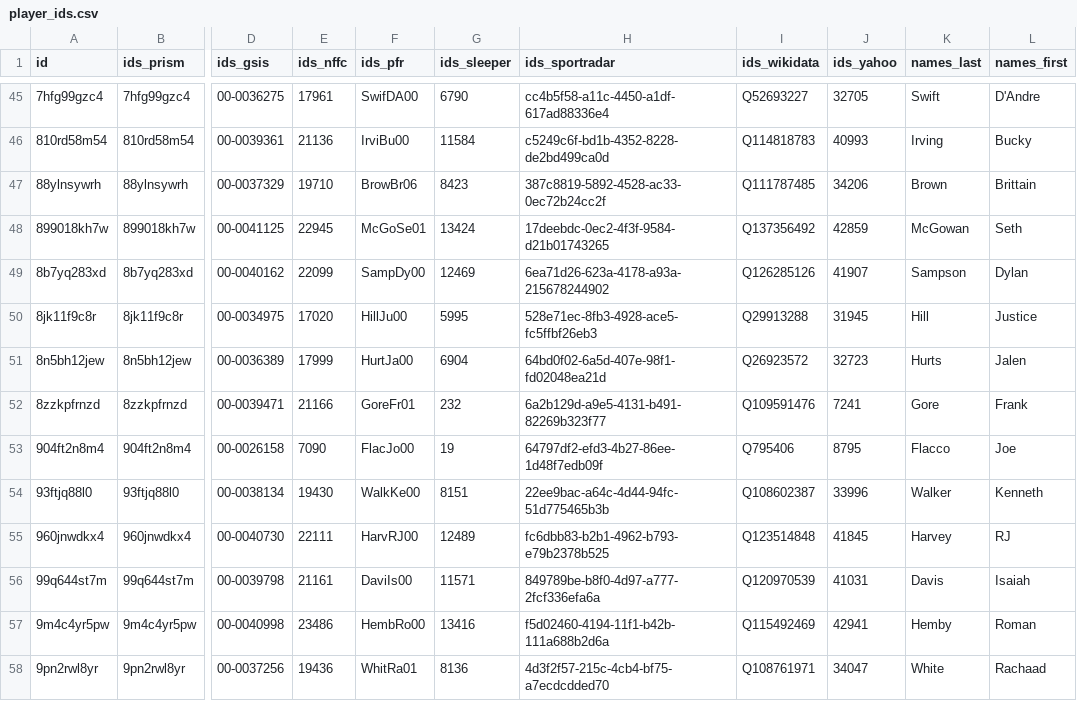
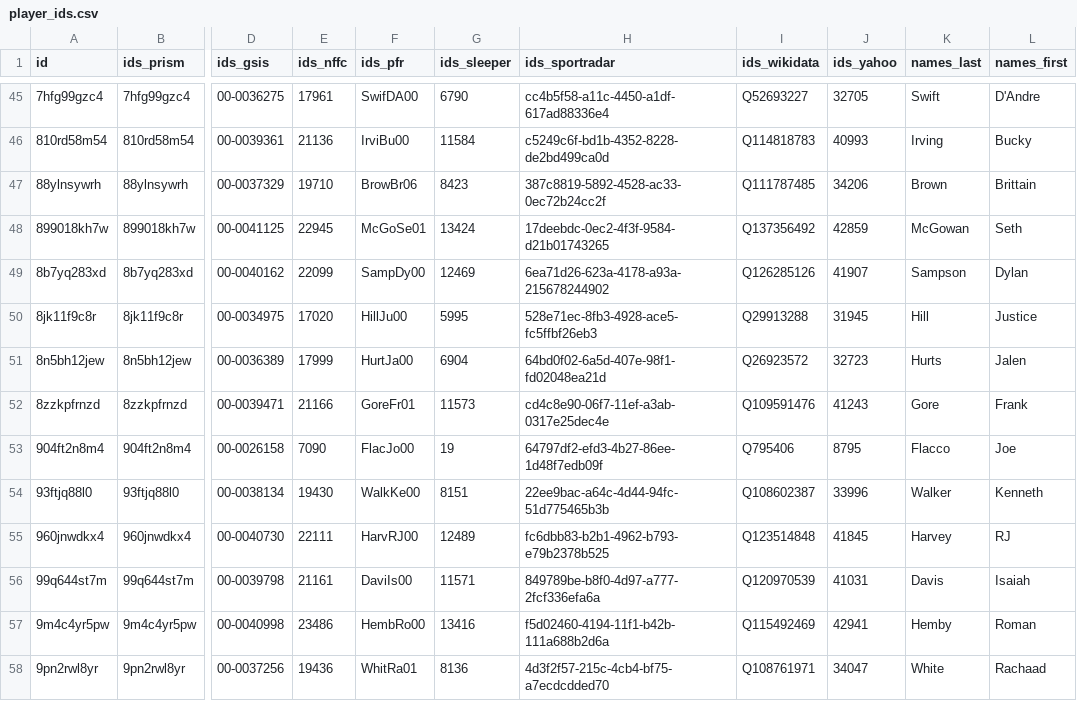
Before and after one commit to StatsVine/prism-registry, a CSV file: exports/nfl/player_ids/player_ids.csv, drawn as a sheet; only a part is shown, gaps mark what is left out; the diff names each change by its address in the sheet, - before the commit and + after, or states it on an @@ line.

```diff
--- a/exports/nfl/player_ids/player_ids.csv
+++ b/exports/nfl/player_ids/player_ids.csv
-G52 (ids_sleeper): 232
+G52 (ids_sleeper): 11573
-H52 (ids_sportradar): 6a2b129d-a9e5-4131-b491-82269b323f77
+H52 (ids_sportradar): cd4c8e90-06f7-11ef-a3ab-0317e25dec4e
-J52 (ids_yahoo): 7241
+J52 (ids_yahoo): 41243
```
Also changed, not shown: exports/nfl/players_nfl_profile/players_nfl_profile.csv, exports/nfl/players_nfl_roster/players_nfl_roster.csv, 51 other files.
